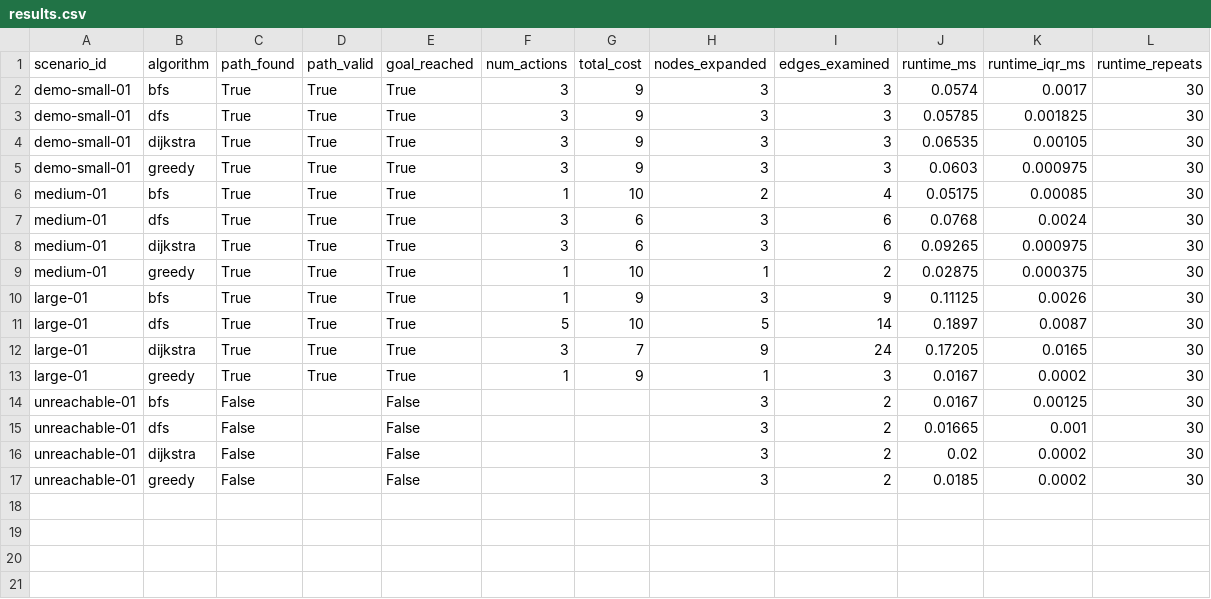
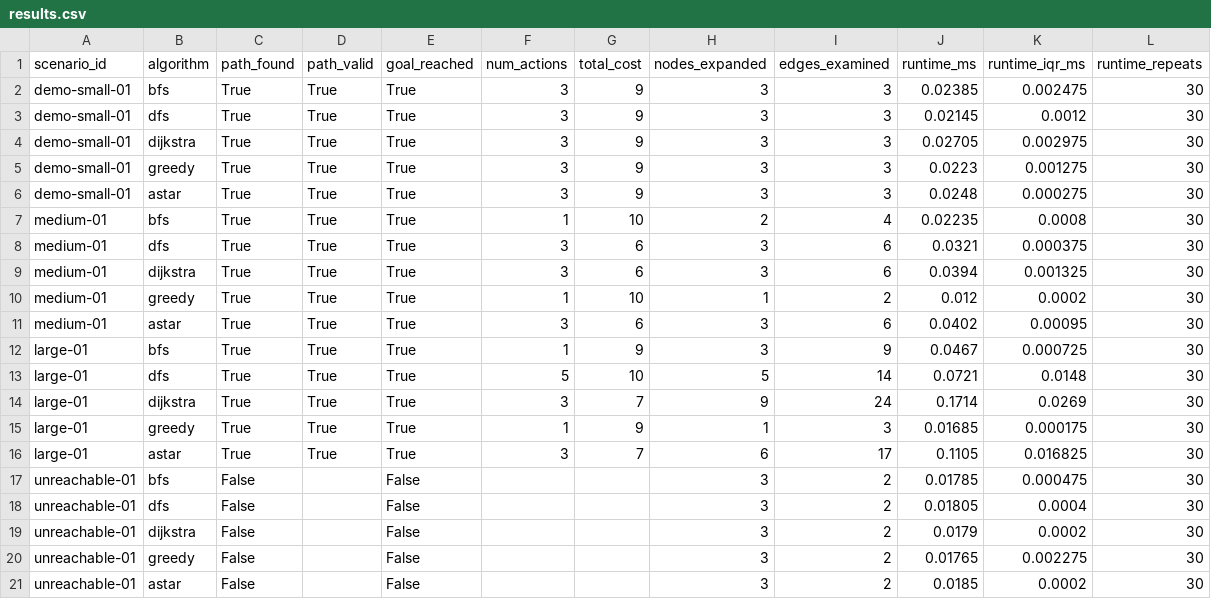
Before and after one commit to LongPhamplus/DATN, a CSV file: out/results.csv, drawn as a sheet.

```diff
--- a/out/results.csv
+++ b/out/results.csv
@@ -1,17 +1,21 @@
 scenario_id,algorithm,path_found,path_valid,goal_reached,num_actions,total_cost,nodes_expanded,edges_examined,runtime_ms,runtime_iqr_ms,runtime_repeats
-demo-small-01,bfs,True,True,True,3,9,3,3,0.0574,0.0017,30
-demo-small-01,dfs,True,True,True,3,9,3,3,0.05785,0.001825,30
-demo-small-01,dijkstra,True,True,True,3,9,3,3,0.06535,0.00105,30
-demo-small-01,greedy,True,True,True,3,9,3,3,0.0603,0.000975,30
-medium-01,bfs,True,True,True,1,10,2,4,0.05175,0.00085,30
-medium-01,dfs,True,True,True,3,6,3,6,0.0768,0.0024,30
-medium-01,dijkstra,True,True,True,3,6,3,6,0.09265,0.000975,30
-medium-01,greedy,True,True,True,1,10,1,2,0.02875,0.000375,30
-large-01,bfs,True,True,True,1,9,3,9,0.11125,0.0026,30
-large-01,dfs,True,True,True,5,10,5,14,0.1897,0.0087,30
-large-01,dijkstra,True,True,True,3,7,9,24,0.17205,0.0165,30
-large-01,greedy,True,True,True,1,9,1,3,0.0167,0.0002,30
-unreachable-01,bfs,False,,False,,,3,2,0.0167,0.00125,30
-unreachable-01,dfs,False,,False,,,3,2,0.01665,0.001,30
-unreachable-01,dijkstra,False,,False,,,3,2,0.02,0.0002,30
-unreachable-01,greedy,False,,False,,,3,2,0.0185,0.0002,30
+demo-small-01,bfs,True,True,True,3,9,3,3,0.02385,0.002475,30
+demo-small-01,dfs,True,True,True,3,9,3,3,0.02145,0.0012,30
+demo-small-01,dijkstra,True,True,True,3,9,3,3,0.02705,0.002975,30
+demo-small-01,greedy,True,True,True,3,9,3,3,0.0223,0.001275,30
+demo-small-01,astar,True,True,True,3,9,3,3,0.0248,0.000275,30
+medium-01,bfs,True,True,True,1,10,2,4,0.02235,0.0008,30
+medium-01,dfs,True,True,True,3,6,3,6,0.0321,0.000375,30
+medium-01,dijkstra,True,True,True,3,6,3,6,0.0394,0.001325,30
+medium-01,greedy,True,True,True,1,10,1,2,0.012,0.0002,30
+medium-01,astar,True,True,True,3,6,3,6,0.0402,0.00095,30
+large-01,bfs,True,True,True,1,9,3,9,0.0467,0.000725,30
+large-01,dfs,True,True,True,5,10,5,14,0.0721,0.0148,30
+large-01,dijkstra,True,True,True,3,7,9,24,0.1714,0.0269,30
+large-01,greedy,True,True,True,1,9,1,3,0.01685,0.000175,30
+large-01,astar,True,True,True,3,7,6,17,0.1105,0.016825,30
+unreachable-01,bfs,False,,False,,,3,2,0.01785,0.000475,30
+unreachable-01,dfs,False,,False,,,3,2,0.01805,0.0004,30
+unreachable-01,dijkstra,False,,False,,,3,2,0.0179,0.0002,30
+unreachable-01,greedy,False,,False,,,3,2,0.01765,0.002275,30
+unreachable-01,astar,False,,False,,,3,2,0.0185,0.0002,30
```
Also changed, not shown: out/analysis.csv, 9 other files.
